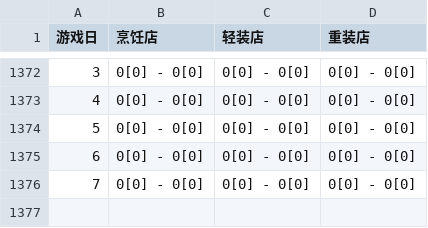
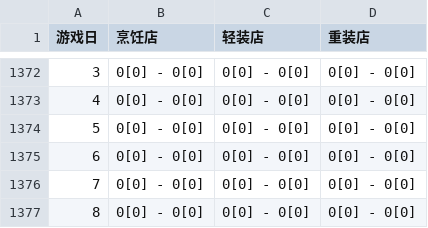
Before and after one commit to zlex001/LOA-Server, a CSV file: Library/Logs/Economy/Scene_1_圣泉镇.csv, drawn as a sheet; only a part is shown, gaps mark what is left out; the diff names each change by its address in the sheet, - before the commit and + after, or states it on an @@ line.

```diff
--- a/Library/Logs/Economy/Scene_1_圣泉镇.csv
+++ b/Library/Logs/Economy/Scene_1_圣泉镇.csv
+row 1377: 8 | 0[0] - 0[0] | 0[0] - 0[0] | 0[0] - 0[0]
```
Also changed, not shown: Library/Logs/Economy/Scene_2_地下城.csv, Library/Logs/Economy/Scene_3_雾都.csv, 37 other files.
